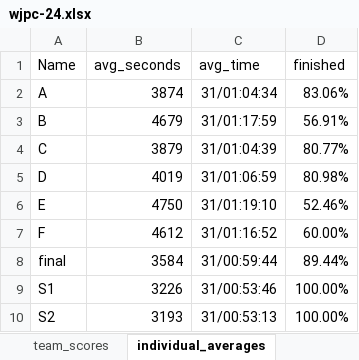
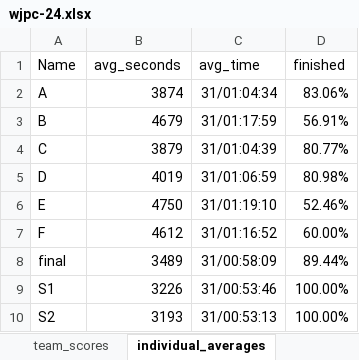
Before and after one commit to Kathi134/wjpc-scraper, an Excel workbook: wjpc-24.xlsx, sheet individual_averages, drawn as a sheet; values as stored, in another font and other column widths than the file's, no borders; conditional formats and table styles not drawn; the diff names each change by its address in the sheet, - before the commit and + after, or states it on an @@ line.

Commit message:
feat: resume on individual event

```diff
--- a/wjpc-24.xlsx (sheet individual_averages)
+++ b/wjpc-24.xlsx (sheet individual_averages)
-B8 (avg_seconds): 3584
+B8 (avg_seconds): 3489
-C8 (avg_time): 31/00:59:44
+C8 (avg_time): 31/00:58:09
```
Also changed, not shown: sheet individual_scores, sheet pair_scores, sheet team_scores, sheet explanation, hidden cells, 2 other files.
